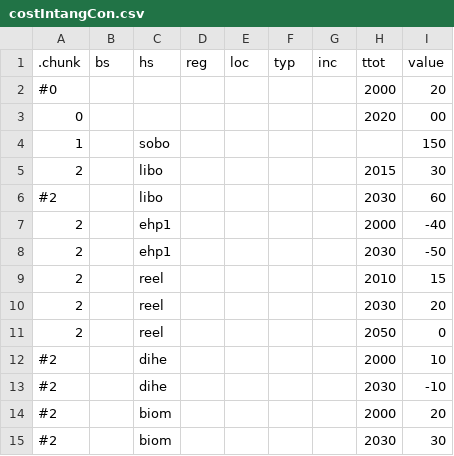
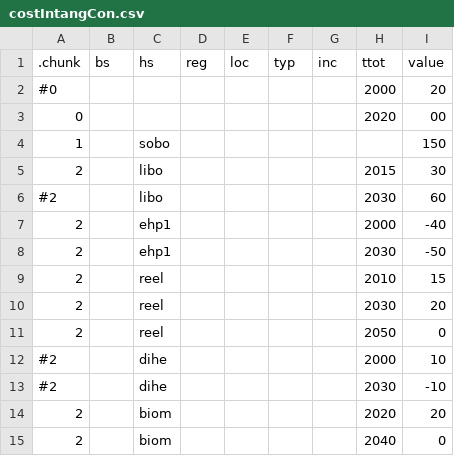
Before and after one commit to ricardarosemann/brick, a CSV file: inst/assump/costIntangCon.csv, drawn as a sheet.

Commit message:
Adjust intangible cost

```diff
--- a/inst/assump/costIntangCon.csv
+++ b/inst/assump/costIntangCon.csv
@@ -13,3 +13,3 @@
 #2;;dihe;;;;;2030;-10
-#2;;biom;;;;;2000;20
-#2;;biom;;;;;2030;30
+2;;biom;;;;;2020;20
+2;;biom;;;;;2040;0
```
Also changed, not shown: inst/assump/costIntangRen.csv.
